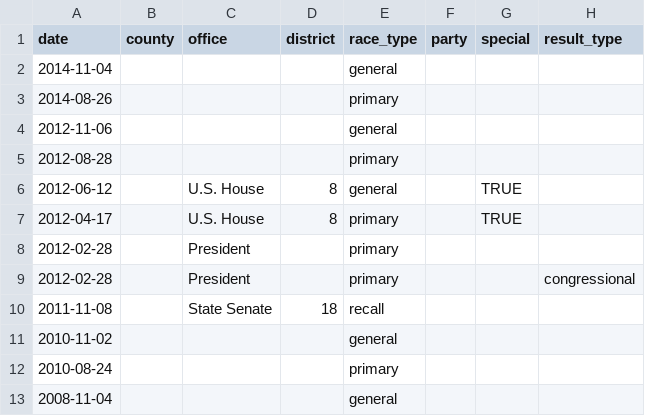
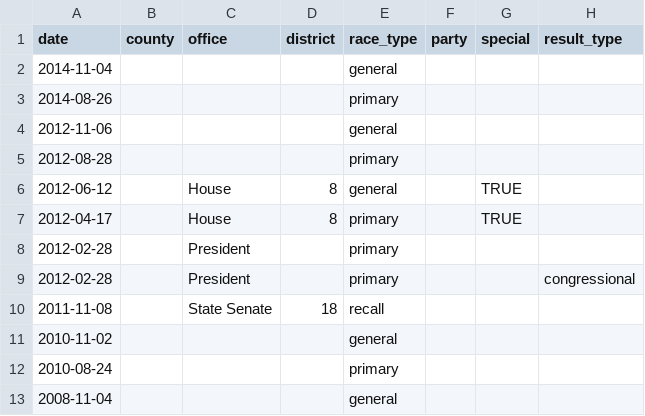
Before and after one commit to openelections/openelections-core, a CSV file: openelex/us/az/mappings/url_paths.csv, drawn as a sheet; only a part is shown.

Commit message:
added 2012 primary to url_paths

```diff
--- a/openelex/us/az/mappings/url_paths.csv
+++ b/openelex/us/az/mappings/url_paths.csv
@@ -5,4 +5,4 @@ date,county,office,district,race_type,party,special,result_type
 2012-08-28,,,,primary,,,
-2012-06-12,,U.S. House,8,general,,TRUE,
-2012-04-17,,U.S. House,8,primary,,TRUE,
+2012-06-12,,House,8,general,,TRUE,
+2012-04-17,,House,8,primary,,TRUE,
 2012-02-28,,President,,primary,,,
```
